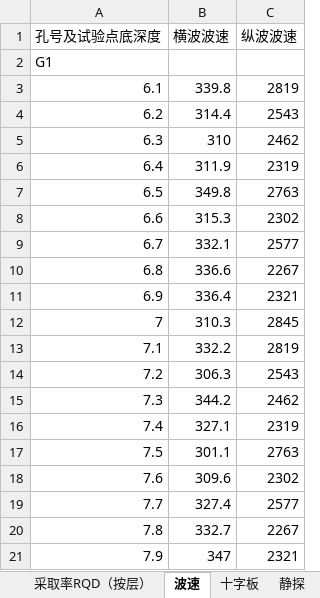
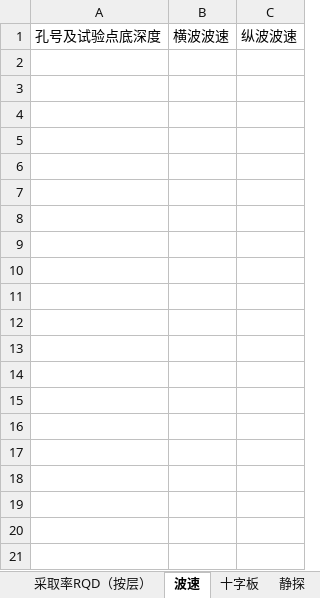
Before and after one commit to mrvx666/easy-lizheng-input, an Excel workbook: 理正勘察标准数据接口模板.xlsx, sheet 波速, drawn as a sheet; only a part is shown; values as stored, in another font and other column widths than the file's, no borders; the diff covers the shown part only; the diff names each change by its address in the sheet, - before the commit and + after, or states it on an @@ line.

```diff
--- a/理正勘察标准数据接口模板.xlsx (sheet 波速)
+++ b/理正勘察标准数据接口模板.xlsx (sheet 波速)
-row 2: G1
-row 3: 6.1 | 339.8 | 2819
-row 4: 6.2 | 314.4 | 2543
-row 5: 6.3 | 310 | 2462
-row 6: 6.4 | 311.9 | 2319
-row 7: 6.5 | 349.8 | 2763
-row 8: 6.6 | 315.3 | 2302
-row 9: 6.7 | 332.1 | 2577
-row 10: 6.8 | 336.6 | 2267
-row 11: 6.9 | 336.4 | 2321
-row 12: 7 | 310.3 | 2845
-row 13: 7.1 | 332.2 | 2819
-row 14: 7.2 | 306.3 | 2543
-row 15: 7.3 | 344.2 | 2462
-row 16: 7.4 | 327.1 | 2319
-row 17: 7.5 | 301.1 | 2763
-row 18: 7.6 | 309.6 | 2302
-row 19: 7.7 | 327.4 | 2577
-row 20: 7.8 | 332.7 | 2267
-row 21: 7.9 | 347 | 2321
```
Also changed, not shown: 80 removed rows elsewhere in this sheet, sheet 标贯, sheet 勘探点表, sheet 基本数据, sheet 动探, sheet 取样, sheet 水位, 2 more sheets, other sheet tabs.
